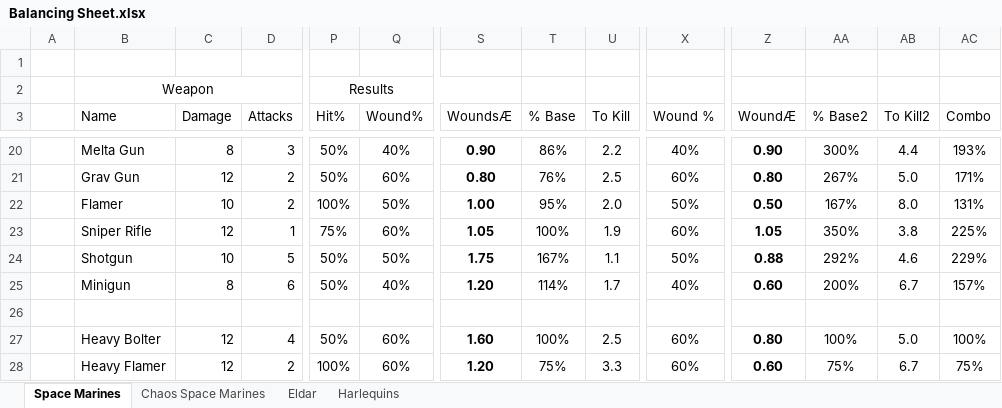
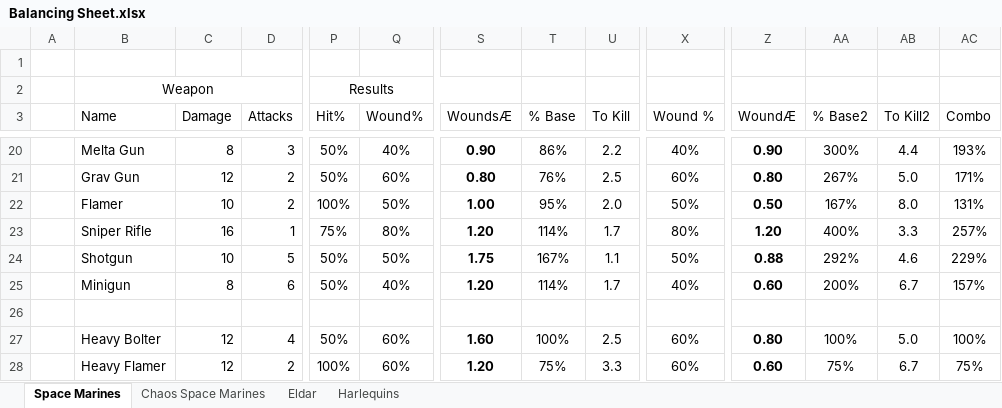
Before and after one commit to BSchwalb/Betrayal, an Excel workbook: Balancing Sheet.xlsx, sheet Space Marines, drawn as a sheet; only a part is shown, gaps mark what is left out; values as stored, in another font and other column widths than the file's, no borders; conditional formats and table styles not drawn; the diff names each change by its address in the sheet, - before the commit and + after, or states it on an @@ line.

Commit message:
Balancing

```diff
--- a/Balancing Sheet.xlsx (sheet Space Marines)
+++ b/Balancing Sheet.xlsx (sheet Space Marines)
-C23 (Damage): 12
+C23 (Damage): 16
-Q23 (Wound%): 60%
+Q23 (Wound%): 80%
-S23 (WoundsÆ): 1.05
+S23 (WoundsÆ): 1.20
-T23 (% Base): 100%
+T23 (% Base): 114%
-U23 (To Kill): 1.9
+U23 (To Kill): 1.7
-X23 (Wound %): 60%
+X23 (Wound %): 80%
-Z23 (WoundÆ): 1.05
+Z23 (WoundÆ): 1.20
-AA23 (% Base2): 350%
+AA23 (% Base2): 400%
-AB23 (To Kill2): 3.8
+AB23 (To Kill2): 3.3
-AC23 (Combo): 225%
+AC23 (Combo): 257%
```
Also changed, not shown: 2 other files.
